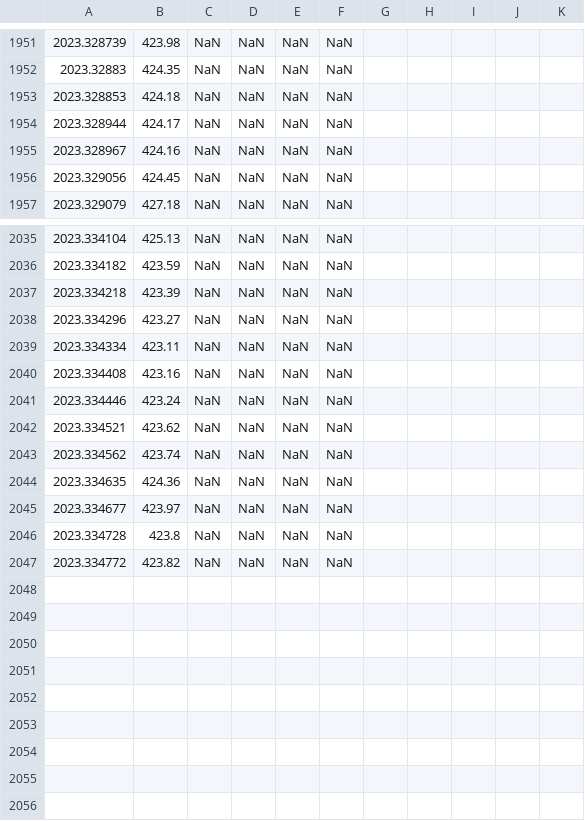
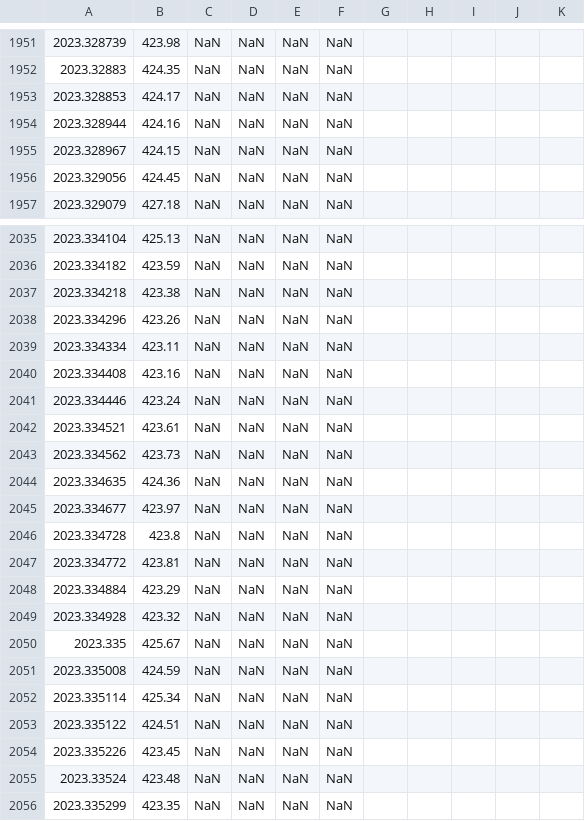
Before and after one commit to sio-co2o2/keelingcurve_notebooks, a CSV file: preliminary_data/mlo/mlo_one_month_span.csv, drawn as a sheet; only a part is shown, gaps mark what is left out; the diff covers the shown part only; the diff names each change by its address in the sheet, - before the commit and + after, or states it on an @@ line.

Commit message:
Update data on 2023-05-04T17:27:52Z

```diff
--- a/preliminary_data/mlo/mlo_one_month_span.csv
+++ b/preliminary_data/mlo/mlo_one_month_span.csv
-B1953: 424.18
+B1953: 424.17
-B1954: 424.17
+B1954: 424.16
-B1955: 424.16
+B1955: 424.15
-B2037: 423.39
+B2037: 423.38
-B2038: 423.27
+B2038: 423.26
-B2042: 423.62
+B2042: 423.61
-B2043: 423.74
+B2043: 423.73
-B2047: 423.82
+B2047: 423.81
+row 2048: 2023.334884 | 423.29 | NaN | NaN | NaN | NaN
+row 2049: 2023.334928 | 423.32 | NaN | NaN | NaN | NaN
+row 2050: 2023.335 | 425.67 | NaN | NaN | NaN | NaN
+row 2051: 2023.335008 | 424.59 | NaN | NaN | NaN | NaN
+row 2052: 2023.335114 | 425.34 | NaN | NaN | NaN | NaN
+row 2053: 2023.335122 | 424.51 | NaN | NaN | NaN | NaN
+row 2054: 2023.335226 | 423.45 | NaN | NaN | NaN | NaN
+row 2055: 2023.33524 | 423.48 | NaN | NaN | NaN | NaN
+row 2056: 2023.335299 | 423.35 | NaN | NaN | NaN | NaN
```
Also changed, not shown: 24 edited cells elsewhere in this file.
